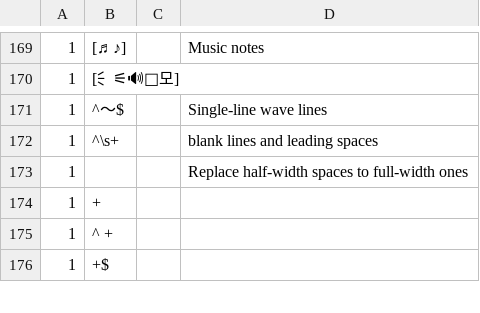
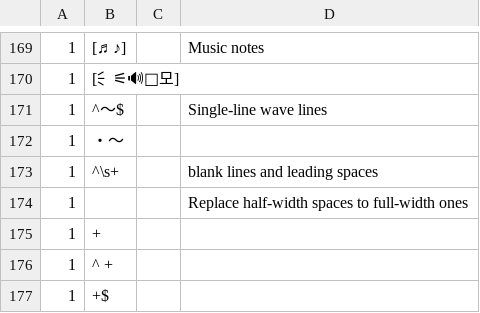
Before and after one commit to Renaissancewo0/pysubGUI, a CSV file: patterns.csv, drawn as a sheet; only a part is shown, gaps mark what is left out.

```diff
--- a/patterns.csv
+++ b/patterns.csv
@@ -171,2 +171,3 @@
 1,^～$,,Single-line wave lines
+1,・～,,
 1,^\s+,,blank lines and leading spaces
```
Also changed, not shown: 8 other files.
